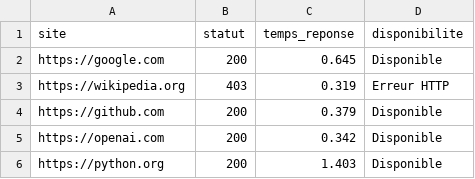
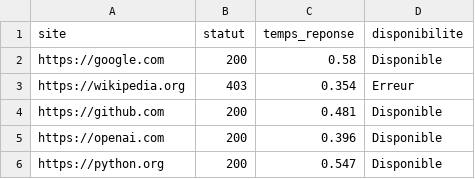
Before and after one commit to CollegeBoreal/INF1102-201-26H-05-ext, a CSV file: 8.Project/300135538/output/resultats.csv, drawn as a sheet.

Commit message:
Mise a jour output final

```diff
--- a/8.Project/300135538/output/resultats.csv
+++ b/8.Project/300135538/output/resultats.csv
@@ -1,6 +1,6 @@
 site,statut,temps_reponse,disponibilite
-https://google.com,200,0.645,Disponible
-https://wikipedia.org,403,0.319,Erreur HTTP
-https://github.com,200,0.379,Disponible
-https://openai.com,200,0.342,Disponible
-https://python.org,200,1.403,Disponible
+https://google.com,200,0.58,Disponible
+https://wikipedia.org,403,0.354,Erreur
+https://github.com,200,0.481,Disponible
+https://openai.com,200,0.396,Disponible
+https://python.org,200,0.547,Disponible
```
Also changed, not shown: 2 other files.
